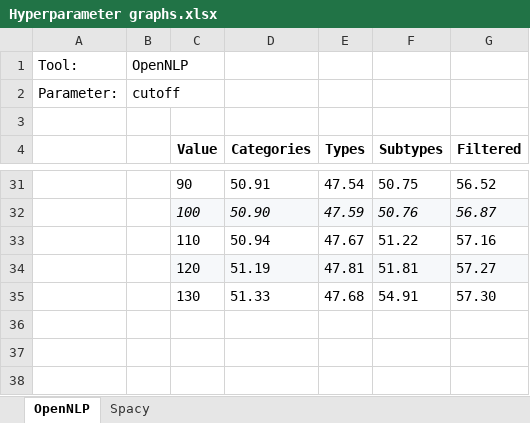
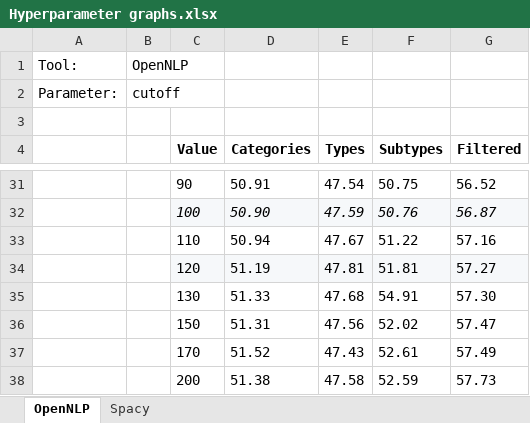
Before and after one commit to arop/ner-re-pt, an Excel workbook: hyperparameters-graphs/Hyperparameter graphs.xlsx, sheet OpenNLP, drawn as a sheet; only a part is shown, gaps mark what is left out; values as stored, in another font and other column widths than the file's, no borders; charts and pictures not drawn; the diff names each change by its address in the sheet, - before the commit and + after, or states it on an @@ line.

Commit message:
updated graphs

```diff
--- a/hyperparameters-graphs/Hyperparameter graphs.xlsx (sheet OpenNLP)
+++ b/hyperparameters-graphs/Hyperparameter graphs.xlsx (sheet OpenNLP)
+row 36:  |  | 150 | 51.31 | 47.56 | 52.02 | 57.47
+row 37:  |  | 170 | 51.52 | 47.43 | 52.61 | 57.49
+row 38:  |  | 200 | 51.38 | 47.58 | 52.59 | 57.73
```
Also changed, not shown: charts or pictures, 1 other file.
